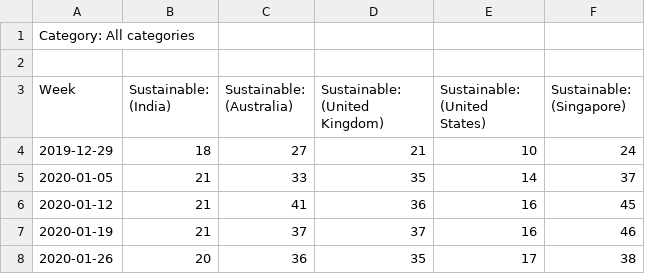
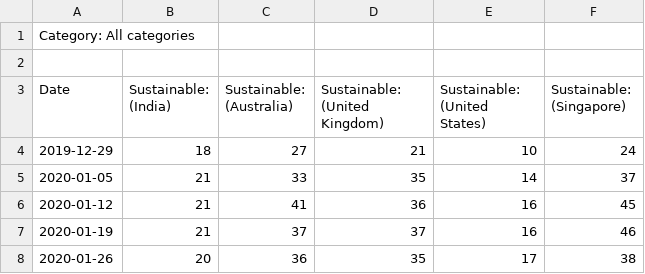
Before and after one commit to M1ck3yJ0/Research_Stock_Price_Google_Trends, a CSV file: trends_raw_combined.csv, drawn as a sheet; only a part is shown.

Commit message:
Update trends_raw_combined.csv

```diff
--- a/trends_raw_combined.csv
+++ b/trends_raw_combined.csv
@@ -2,3 +2,3 @@ Category: All categories
 
-Week,Sustainable: (India),Sustainable: (Australia),Sustainable: (United Kingdom),Sustainable: (United States),Sustainable: (Singapore)
+Date,Sustainable: (India),Sustainable: (Australia),Sustainable: (United Kingdom),Sustainable: (United States),Sustainable: (Singapore)
 2019-12-29,18,27,21,10,24
```
